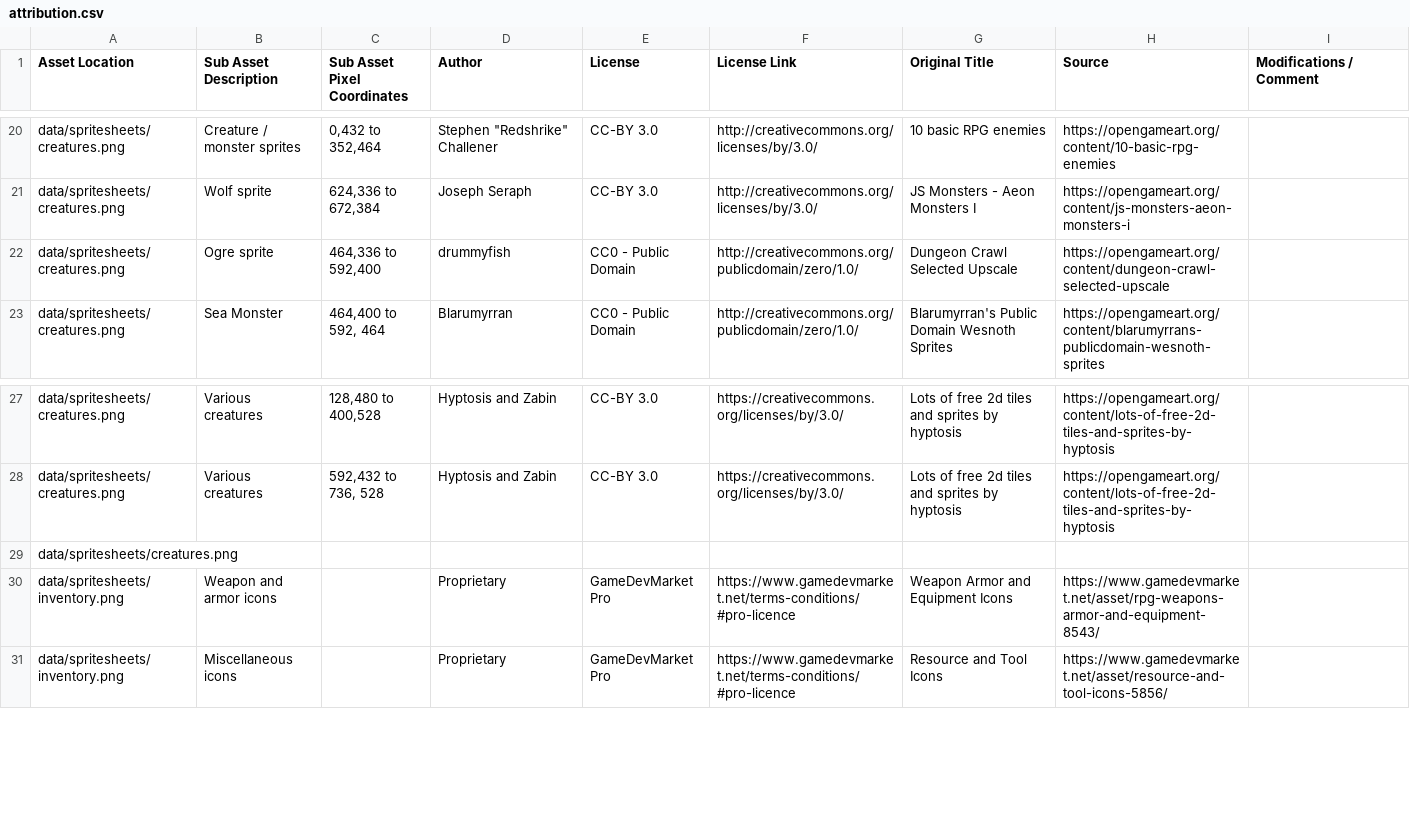
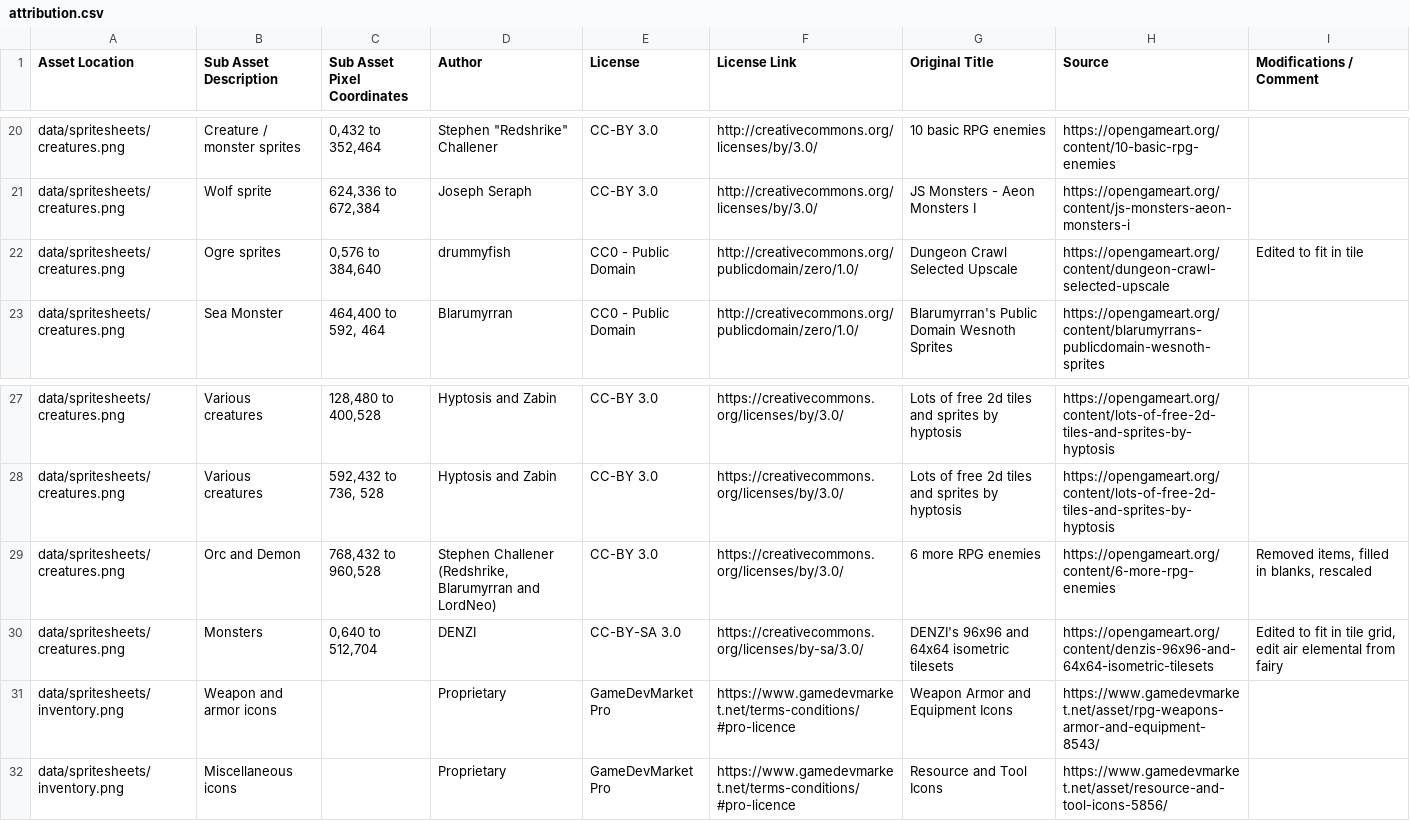
Before and after one commit to Grokmoo/sulis, a CSV file: docs/attribution.csv, drawn as a sheet; only a part is shown, gaps mark what is left out.

Commit message:
monster sprites; orcs and shrooms

```diff
--- a/docs/attribution.csv
+++ b/docs/attribution.csv
@@ -21,3 +21,3 @@ data/spritesheets/creatures.png,Creature / monster sprites,"0,432 to 352,464","S
 data/spritesheets/creatures.png,Wolf sprite,"624,336 to 672,384",Joseph Seraph,CC-BY 3.0,http://creativecommons.org/licenses/by/3.0/,JS Monsters - Aeon Monsters I,https://opengameart.org/content/js-monsters-aeon-monsters-i,
-data/spritesheets/creatures.png,Ogre sprite,"464,336 to 592,400",drummyfish,CC0 - Public Domain,http://creativecommons.org/publicdomain/zero/1.0/,Dungeon Crawl Selected Upscale,https://opengameart.org/content/dungeon-crawl-selected-upscale,
+data/spritesheets/creatures.png,Ogre sprites,"0,576 to 384,640",drummyfish,CC0 - Public Domain,http://creativecommons.org/publicdomain/zero/1.0/,Dungeon Crawl Selected Upscale,https://opengameart.org/content/dungeon-crawl-selected-upscale,Edited to fit in tile
 data/spritesheets/creatures.png,Sea Monster,"464,400 to 592, 464",Blarumyrran,CC0 - Public Domain,http://creativecommons.org/publicdomain/zero/1.0/,Blarumyrran's Public Domain Wesnoth Sprites,https://opengameart.org/content/blarumyrrans-publicdomain-wesnoth-sprites,
@@ -28,3 +28,4 @@ data/spritesheets/creatures.png,Various creatures,"128,480 to 400,528",Hyptosis
 data/spritesheets/creatures.png,Various creatures,"592,432 to 736, 528",Hyptosis and Zabin,CC-BY 3.0,https://creativecommons.org/licenses/by/3.0/,Lots of free 2d tiles and sprites by hyptosis,https://opengameart.org/content/lots-of-free-2d-tiles-and-sprites-by-hyptosis,
-data/spritesheets/creatures.png,,,,,,,,
+data/spritesheets/creatures.png,Orc and Demon,"768,432 to 960,528","Stephen Challener (Redshrike, Blarumyrran and LordNeo)",CC-BY 3.0,https://creativecommons.org/licenses/by/3.0/,6 more RPG enemies,https://opengameart.org/content/6-more-rpg-enemies,"Removed items, filled in blanks, rescaled"
+data/spritesheets/creatures.png,Monsters,"0,640 to 512,704",DENZI,CC-BY-SA 3.0,https://creativecommons.org/licenses/by-sa/3.0/,DENZI's 96x96 and 64x64 isometric tilesets,https://opengameart.org/content/denzis-96x96-and-64x64-isometric-tilesets,"Edited to fit in tile grid, edit air elemental from fairy"
 data/spritesheets/inventory.png,Weapon and armor icons,,Proprietary,GameDevMarket Pro,https://www.gamedevmarket.net/terms-conditions/#pro-licence,Weapon Armor and Equipment Icons,https://www.gamedevmarket.net/asset/rpg-weapons-armor-and-equipment-8543/,
```
Also changed, not shown: 20 other files.
